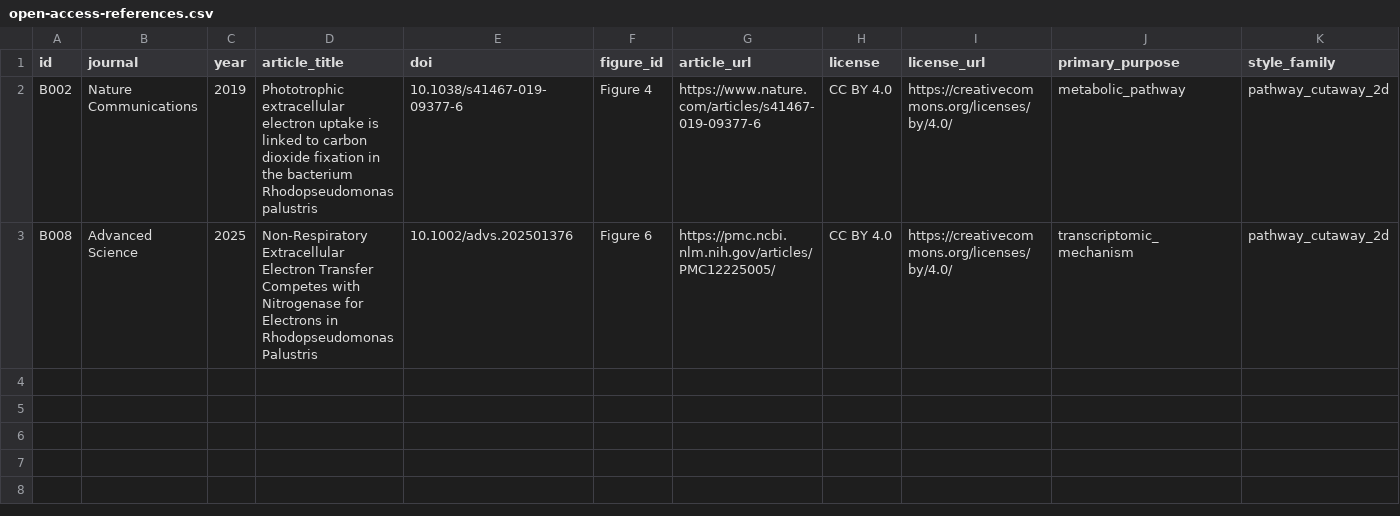
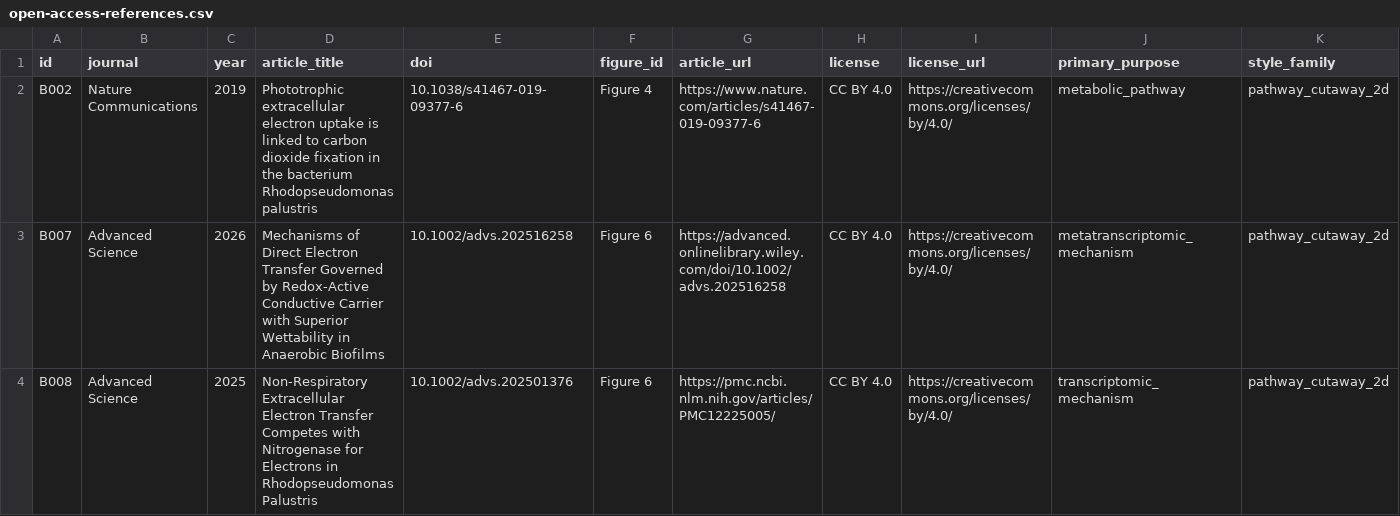
Before and after one commit to yichengzhao46-rgb/codex-workbench, a CSV file: projects/bioinformatics-figure-reference-library/open-access-references.csv, drawn as a sheet; only a part is shown; rows hold the shown columns only; the diff names each change by its address in the sheet, - before the commit and + after, or states it on an @@ line.

Commit message:
Backfill B007 rights metadata and add B008 provenance

```diff
--- a/projects/bioinformatics-figure-reference-library/open-access-references.csv
+++ b/projects/bioinformatics-figure-reference-library/open-access-references.csv
+row 3: B007 | Advanced Science | 2026 | Mechanisms of Direct Electron Transfer Governed by Redox-Active Conductive Carrier with Superior Wettability in Anaerobic Biofilms | 10.1002/advs.202516258 | Figure 6 | https://advanced.onlinelibrary.wiley.com/doi/10.1002/advs.202516258 | CC BY 4.0 | https://creativecommons.org/licenses/by/4.0/ | metatranscriptomic_mechanism | pathway_cutaway_2d
```
